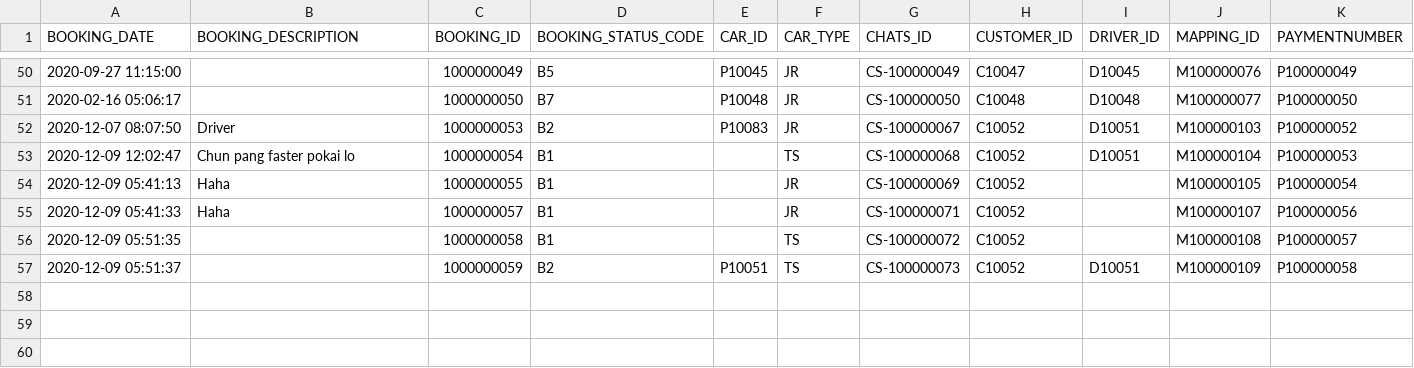
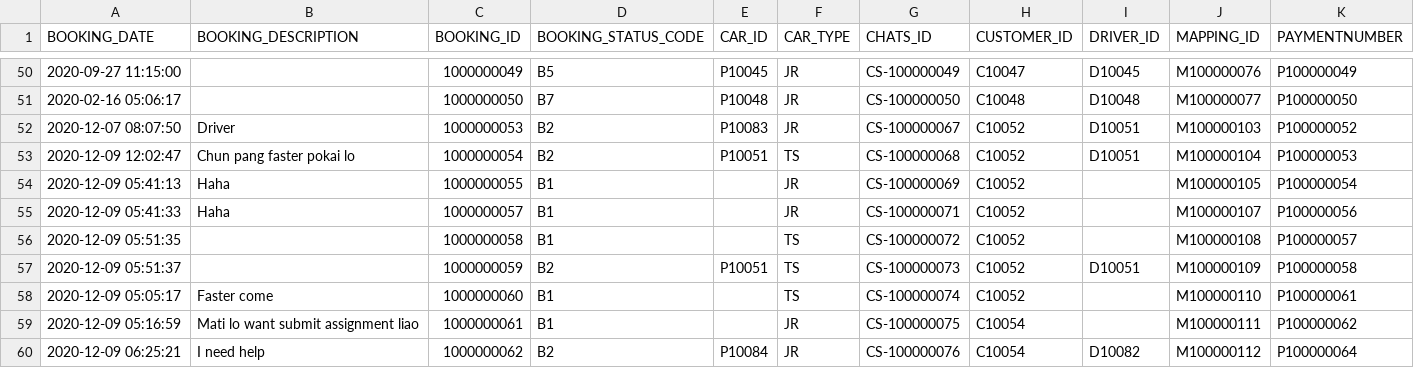
Before and after one commit to sejarasakura/DSA-Group-3-Assignment, a CSV file: WebApplication/data/Booking.csv, drawn as a sheet; only a part is shown, gaps mark what is left out.

```diff
--- a/WebApplication/data/Booking.csv
+++ b/WebApplication/data/Booking.csv
@@ -52,3 +52,3 @@ BOOKING_DATE,BOOKING_DESCRIPTION,BOOKING_ID,BOOKING_STATUS_CODE,CAR_ID,CAR_TYPE,
 2020-12-07 08:07:50,Driver,1000000053,B2,P10083,JR,CS-100000067,C10052,D10051,M100000103,P100000052
-2020-12-09 12:02:47,Chun pang faster pokai lo,1000000054,B1,,TS,CS-100000068,C10052,D10051,M100000104,P100000053
+2020-12-09 12:02:47,Chun pang faster pokai lo,1000000054,B2,P10051,TS,CS-100000068,C10052,D10051,M100000104,P100000053
 2020-12-09 05:41:13,Haha,1000000055,B1,,JR,CS-100000069,C10052,,M100000105,P100000054
@@ -57 +57,4 @@ BOOKING_DATE,BOOKING_DESCRIPTION,BOOKING_ID,BOOKING_STATUS_CODE,CAR_ID,CAR_TYPE,
 2020-12-09 05:51:37,,1000000059,B2,P10051,TS,CS-100000073,C10052,D10051,M100000109,P100000058
+2020-12-09 05:05:17,Faster come,1000000060,B1,,TS,CS-100000074,C10052,,M100000110,P100000061
+2020-12-09 05:16:59,Mati lo want submit assignment liao,1000000061,B1,,JR,CS-100000075,C10054,,M100000111,P100000062
+2020-12-09 06:25:21,I need help,1000000062,B2,P10084,JR,CS-100000076,C10054,D10082,M100000112,P100000064
```
Also changed, not shown: WebApplication/data/Chat.csv, WebApplication/data/Customer.csv, 26 other files.
